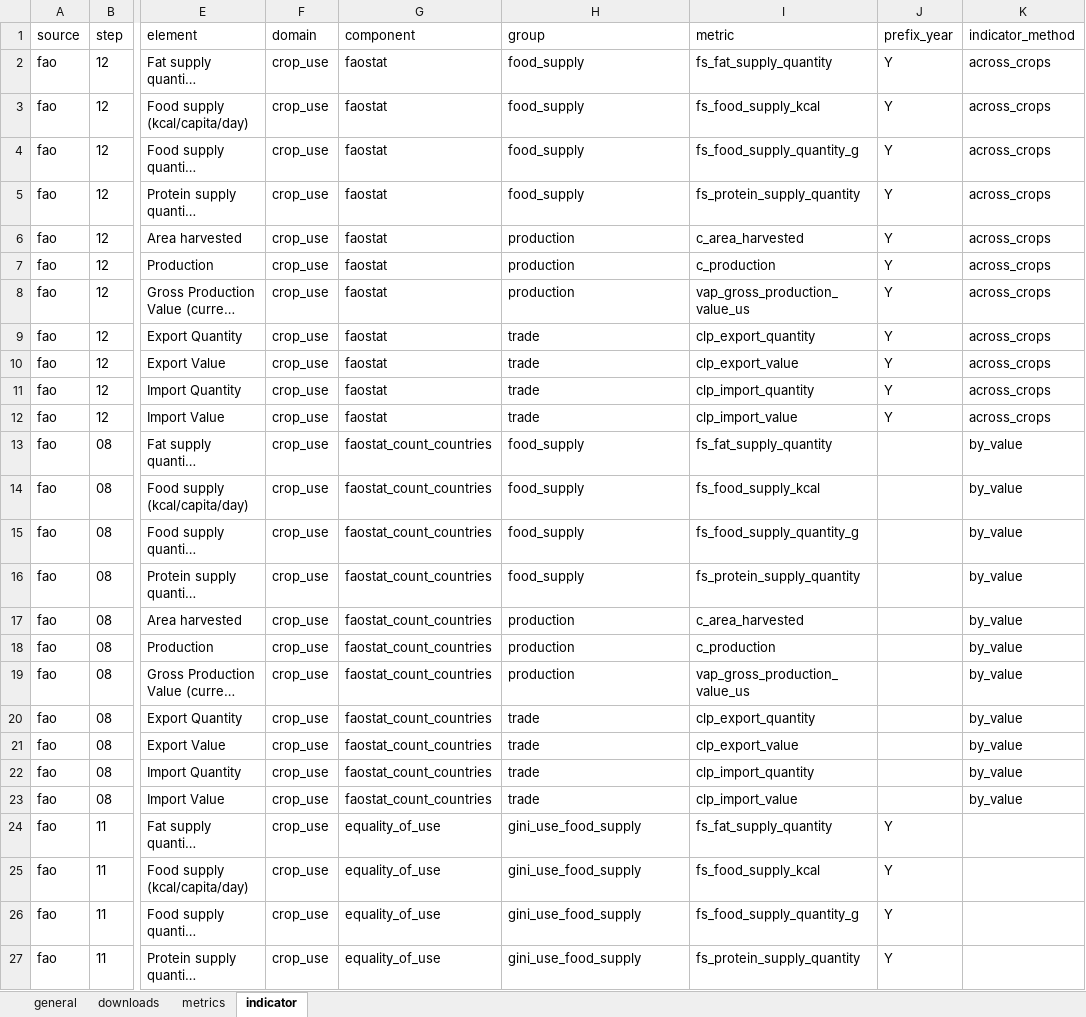
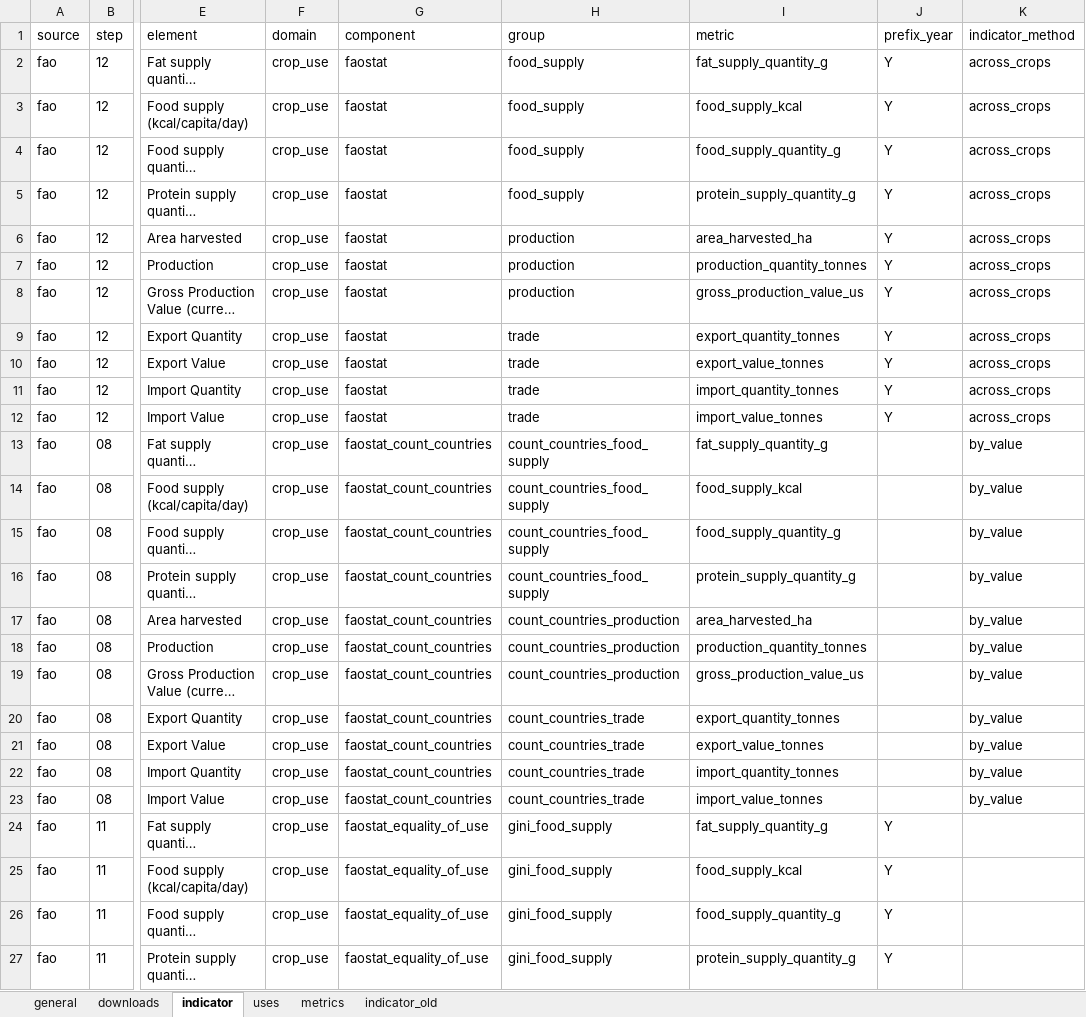
Before and after one commit to CIAT-DAPA/Plants_that_feed_the_world, an Excel workbook: data/conf/conf.xlsx, sheet indicator, drawn as a sheet; only a part is shown, gaps mark what is left out; long unchanged cells end in …; values as stored, in another font and other column widths than the file's, no borders; the diff covers the shown part only; the diff names each change by its address in the sheet, - before the commit and + after, or states it on an @@ line.

Commit message:
added mean for hierarchy. added indicator by uses

```diff
--- a/data/conf/conf.xlsx (sheet indicator)
+++ b/data/conf/conf.xlsx (sheet indicator)
+sheet tab: uses
+sheet tab: indicator_old
@@ sheet tab order changed: general | downloads | indicator | uses | metrics | indicator_old @@
-I2 (metric): fs_fat_supply_quantity
+I2 (metric): fat_supply_quantity_g
-I3 (metric): fs_food_supply_kcal
+I3 (metric): food_supply_kcal
-I4 (metric): fs_food_supply_quantity_g
+I4 (metric): food_supply_quantity_g
-I5 (metric): fs_protein_supply_quantity
+I5 (metric): protein_supply_quantity_g
-I6 (metric): c_area_harvested
+I6 (metric): area_harvested_ha
-I7 (metric): c_production
+I7 (metric): production_quantity_tonnes
-I8 (metric): vap_gross_production_value_us
+I8 (metric): gross_production_value_us
-I9 (metric): clp_export_quantity
+I9 (metric): export_quantity_tonnes
-I10 (metric): clp_export_value
+I10 (metric): export_value_tonnes
-I11 (metric): clp_import_quantity
+I11 (metric): import_quantity_tonnes
-I12 (metric): clp_import_value
+I12 (metric): import_value_tonnes
-H13:H16 (group): food_supply
+H13:H16 (group): count_countries_food_supply
-I13 (metric): fs_fat_supply_quantity
+I13 (metric): fat_supply_quantity_g
-I14 (metric): fs_food_supply_kcal
+I14 (metric): food_supply_kcal
-I15 (metric): fs_food_supply_quantity_g
+I15 (metric): food_supply_quantity_g
-I16 (metric): fs_protein_supply_quantity
+I16 (metric): protein_supply_quantity_g
-H17:H19 (group): production
+H17:H19 (group): count_countries_production
-I17 (metric): c_area_harvested
+I17 (metric): area_harvested_ha
-I18 (metric): c_production
+I18 (metric): production_quantity_tonnes
-I19 (metric): vap_gross_production_value_us
+I19 (metric): gross_production_value_us
-H20:H23 (group): trade
+H20:H23 (group): count_countries_trade
-I20 (metric): clp_export_quantity
+I20 (metric): export_quantity_tonnes
-I21 (metric): clp_export_value
+I21 (metric): export_value_tonnes
-I22 (metric): clp_import_quantity
+I22 (metric): import_quantity_tonnes
-I23 (metric): clp_import_value
+I23 (metric): import_value_tonnes
-G24:G27 (component): equality_of_use
+G24:G27 (component): faostat_equality_of_use
-H24:H27 (group): gini_use_food_supply
+H24:H27 (group): gini_food_supply
-I24 (metric): fs_fat_supply_quantity
+I24 (metric): fat_supply_quantity_g
-I25 (metric): fs_food_supply_kcal
+I25 (metric): food_supply_kcal
-I26 (metric): fs_food_supply_quantity_g
+I26 (metric): food_supply_quantity_g
-I27 (metric): fs_protein_supply_quantity
+I27 (metric): protein_supply_quantity_g
```
Also changed, not shown: 1 removed row, 169 edited cells and cell formats elsewhere in this sheet, 4 other files.
